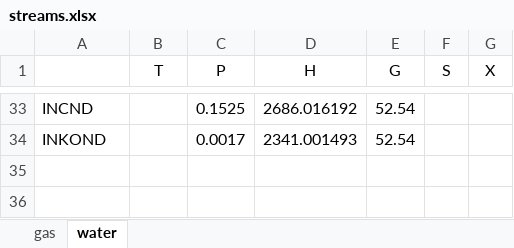
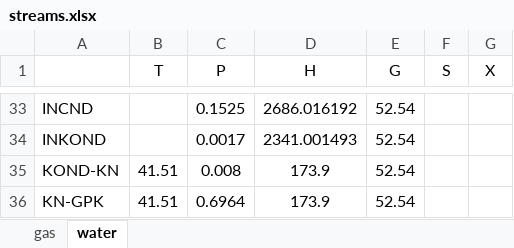
Before and after one commit to maksimovia/GZ, an Excel workbook: streams.xlsx, sheet water, drawn as a sheet; only a part is shown, gaps mark what is left out; values as stored, in another font and other column widths than the file's, no borders; the diff names each change by its address in the sheet, - before the commit and + after, or states it on an @@ line.

```diff
--- a/streams.xlsx (sheet water)
+++ b/streams.xlsx (sheet water)
+row 35: KOND-KN | 41.51 | 0.008 | 173.9 | 52.54
+row 36: KN-GPK | 41.51 | 0.6964 | 173.9 | 52.54
```
Also changed, not shown: input.xlsx, streams0.xlsx, 4 other files.
